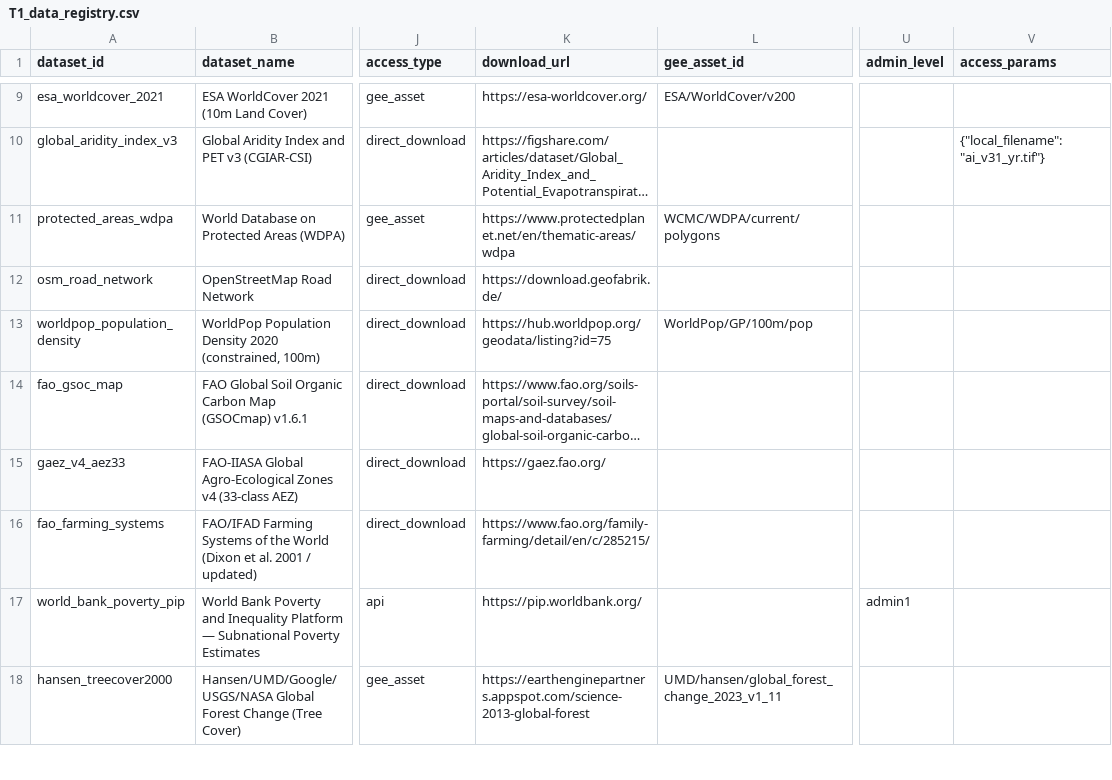
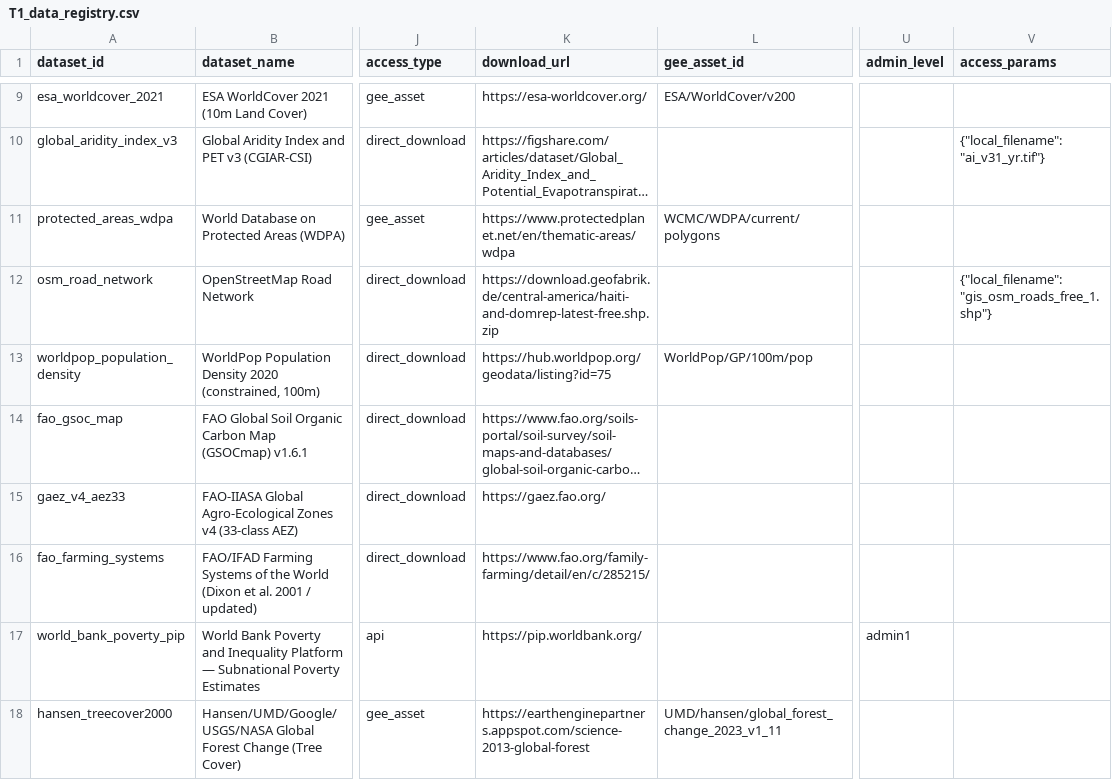
Before and after one commit to dagudelo30/nbs-ruralscan, a CSV file: schema/T1_data_registry.csv, drawn as a sheet; only a part is shown, gaps mark what is left out; long unchanged cells end in …; the diff names each change by its address in the sheet, - before the commit and + after, or states it on an @@ line.

Commit message:
was include distance to road

```diff
--- a/schema/T1_data_registry.csv
+++ b/schema/T1_data_registry.csv
-K12 (download_url): https://download.geofabrik.de/
+K12 (download_url): https://download.geofabrik.de/central-america/haiti-and-domrep-latest-free.shp.zip
-V12 (access_params): (empty)
+V12 (access_params): {"local_filename": "gis_osm_roads_free_1.shp"}
```
Also changed, not shown: 5 other files.
